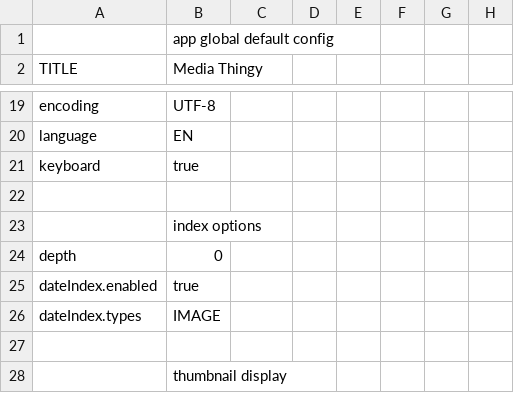
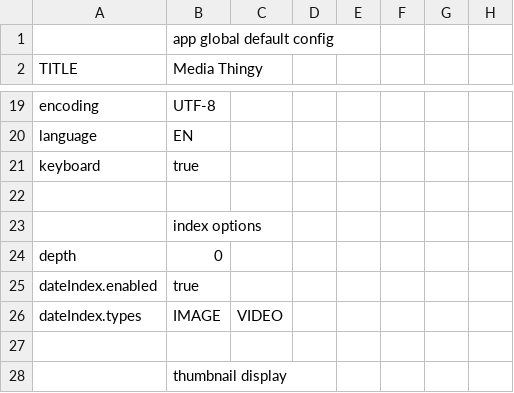
Before and after one commit to araynaud/.mt, a CSV file: config/.config.csv, drawn as a sheet; only a part is shown, gaps mark what is left out; the diff names each change by its address in the sheet, - before the commit and + after, or states it on an @@ line.

Commit message:
Cleanup + dateIndex types from config

```diff
--- a/config/.config.csv
+++ b/config/.config.csv
-C26: (empty)
+C26: VIDEO
```
Also changed, not shown: 1 other file.
